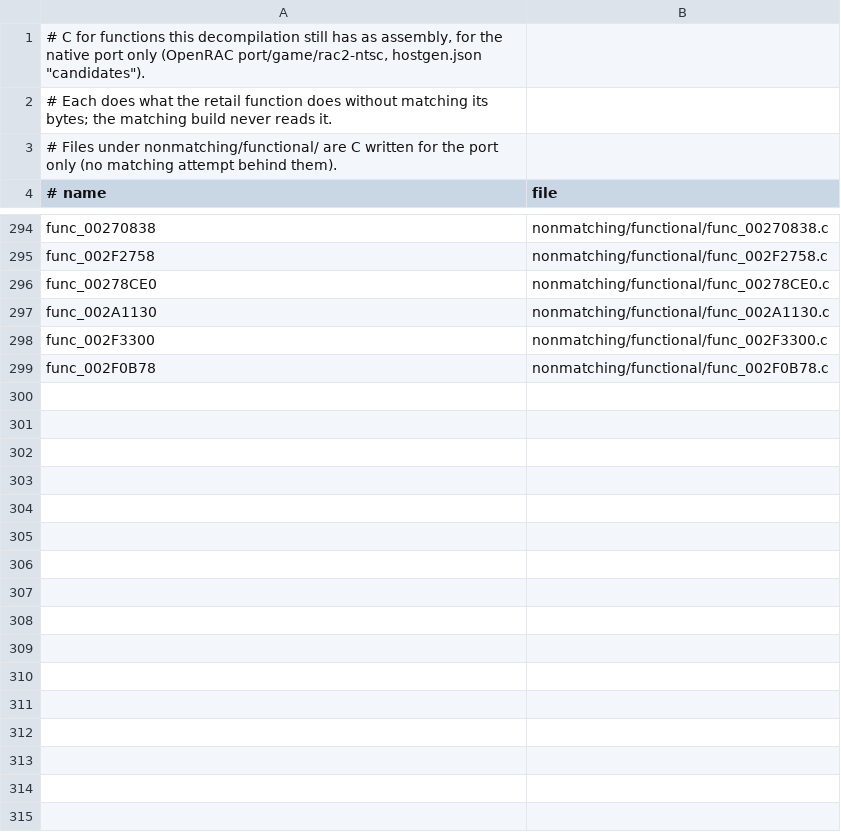
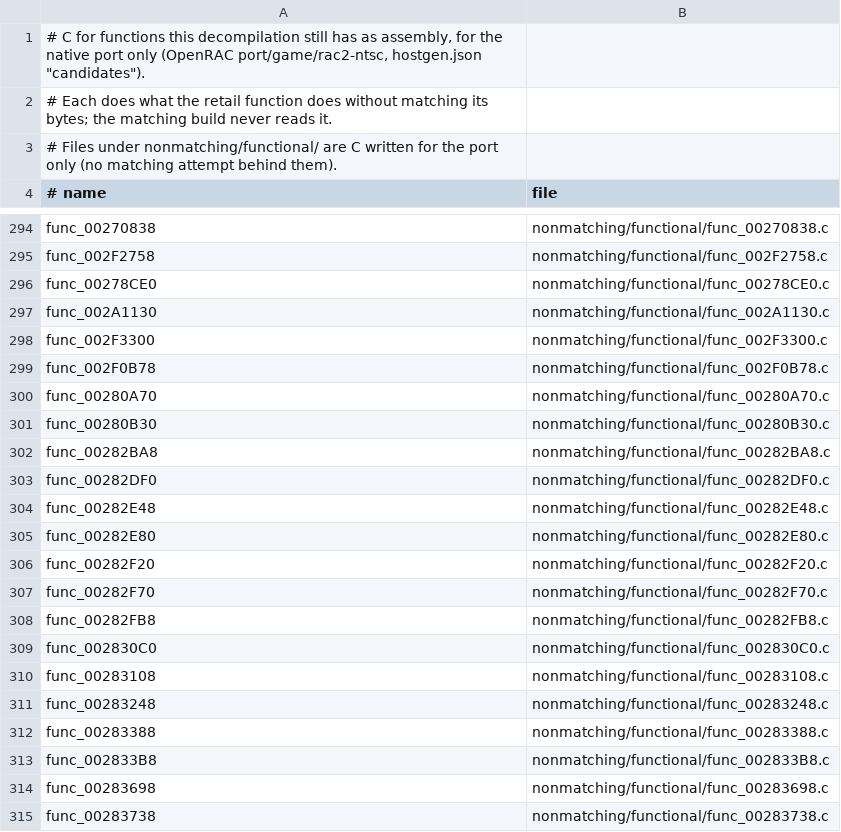
Before and after one commit to OpenRAC/rac2-decomp, a TSV file: nonmatching/functional.tsv, drawn as a sheet; only a part is shown, gaps mark what is left out; the diff covers the shown part only; the diff names each change by its address in the sheet, - before the commit and + after, or states it on an @@ line.

Commit message:
feat(functional): 48 more functions, drafts fixed against the gate and VU0 leaves as plain floats

```diff
--- a/nonmatching/functional.tsv
+++ b/nonmatching/functional.tsv
+row 300: func_00280A70 | nonmatching/functional/func_00280A70.c
+row 301: func_00280B30 | nonmatching/functional/func_00280B30.c
+row 302: func_00282BA8 | nonmatching/functional/func_00282BA8.c
+row 303: func_00282DF0 | nonmatching/functional/func_00282DF0.c
+row 304: func_00282E48 | nonmatching/functional/func_00282E48.c
+row 305: func_00282E80 | nonmatching/functional/func_00282E80.c
+row 306: func_00282F20 | nonmatching/functional/func_00282F20.c
+row 307: func_00282F70 | nonmatching/functional/func_00282F70.c
+row 308: func_00282FB8 | nonmatching/functional/func_00282FB8.c
+row 309: func_002830C0 | nonmatching/functional/func_002830C0.c
+row 310: func_00283108 | nonmatching/functional/func_00283108.c
+row 311: func_00283248 | nonmatching/functional/func_00283248.c
+row 312: func_00283388 | nonmatching/functional/func_00283388.c
+row 313: func_002833B8 | nonmatching/functional/func_002833B8.c
+row 314: func_00283698 | nonmatching/functional/func_00283698.c
+row 315: func_00283738 | nonmatching/functional/func_00283738.c
```
Also changed, not shown: 32 added rows elsewhere in this file, 49 other files.
